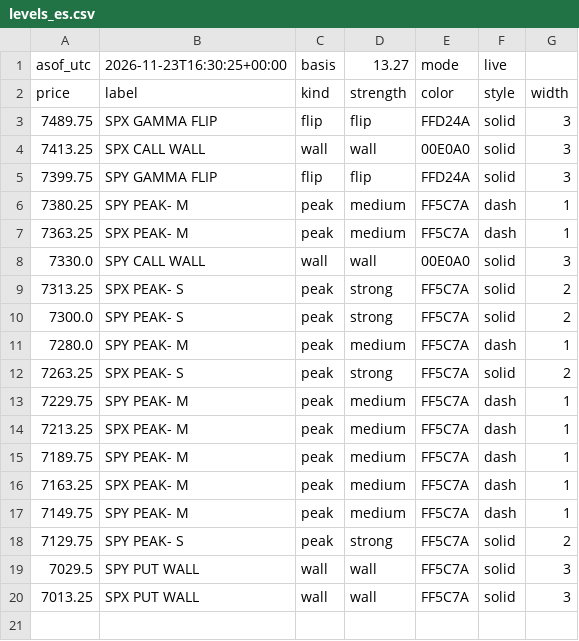
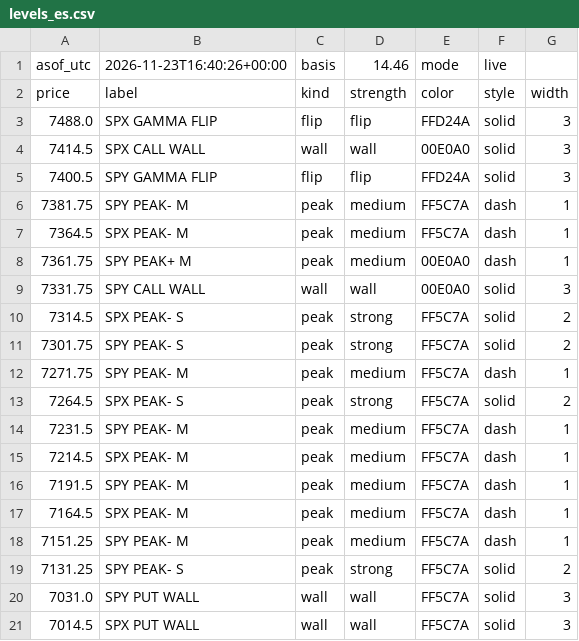
Before and after one commit to mshb4466/mirsad, a CSV file: gamma/levels_es.csv, drawn as a sheet.

```diff
--- a/gamma/levels_es.csv
+++ b/gamma/levels_es.csv
@@ -1,20 +1,21 @@
-asof_utc,2026-11-23T16:30:25+00:00,basis,13.27,mode,live
+asof_utc,2026-11-23T16:40:26+00:00,basis,14.46,mode,live
 price,label,kind,strength,color,style,width
-7489.75,SPX GAMMA FLIP,flip,flip,FFD24A,solid,3
-7413.25,SPX CALL WALL,wall,wall,00E0A0,solid,3
-7399.75,SPY GAMMA FLIP,flip,flip,FFD24A,solid,3
-7380.25,SPY PEAK- M,peak,medium,FF5C7A,dash,1
-7363.25,SPX PEAK- M,peak,medium,FF5C7A,dash,1
-7330.0,SPY CALL WALL,wall,wall,00E0A0,solid,3
-7313.25,SPX PEAK- S,peak,strong,FF5C7A,solid,2
-7300.0,SPY PEAK- S,peak,strong,FF5C7A,solid,2
-7280.0,SPY PEAK- M,peak,medium,FF5C7A,dash,1
-7263.25,SPX PEAK- S,peak,strong,FF5C7A,solid,2
-7229.75,SPY PEAK- M,peak,medium,FF5C7A,dash,1
-7213.25,SPX PEAK- M,peak,medium,FF5C7A,dash,1
-7189.75,SPY PEAK- M,peak,medium,FF5C7A,dash,1
-7163.25,SPX PEAK- M,peak,medium,FF5C7A,dash,1
-7149.75,SPY PEAK- M,peak,medium,FF5C7A,dash,1
-7129.75,SPY PEAK- S,peak,strong,FF5C7A,solid,2
-7029.5,SPY PUT WALL,wall,wall,FF5C7A,solid,3
-7013.25,SPX PUT WALL,wall,wall,FF5C7A,solid,3
+7488.0,SPX GAMMA FLIP,flip,flip,FFD24A,solid,3
+7414.5,SPX CALL WALL,wall,wall,00E0A0,solid,3
+7400.5,SPY GAMMA FLIP,flip,flip,FFD24A,solid,3
+7381.75,SPY PEAK- M,peak,medium,FF5C7A,dash,1
+7364.5,SPX PEAK- M,peak,medium,FF5C7A,dash,1
+7361.75,SPY PEAK+ M,peak,medium,00E0A0,dash,1
+7331.75,SPY CALL WALL,wall,wall,00E0A0,solid,3
+7314.5,SPX PEAK- S,peak,strong,FF5C7A,solid,2
+7301.75,SPY PEAK- S,peak,strong,FF5C7A,solid,2
+7271.75,SPY PEAK- M,peak,medium,FF5C7A,dash,1
+7264.5,SPX PEAK- S,peak,strong,FF5C7A,solid,2
+7231.5,SPY PEAK- M,peak,medium,FF5C7A,dash,1
+7214.5,SPX PEAK- M,peak,medium,FF5C7A,dash,1
+7191.5,SPY PEAK- M,peak,medium,FF5C7A,dash,1
+7164.5,SPX PEAK- M,peak,medium,FF5C7A,dash,1
+7151.25,SPY PEAK- M,peak,medium,FF5C7A,dash,1
+7131.25,SPY PEAK- S,peak,strong,FF5C7A,solid,2
+7031.0,SPY PUT WALL,wall,wall,FF5C7A,solid,3
+7014.5,SPX PUT WALL,wall,wall,FF5C7A,solid,3
```
Also changed, not shown: 3 other files.
